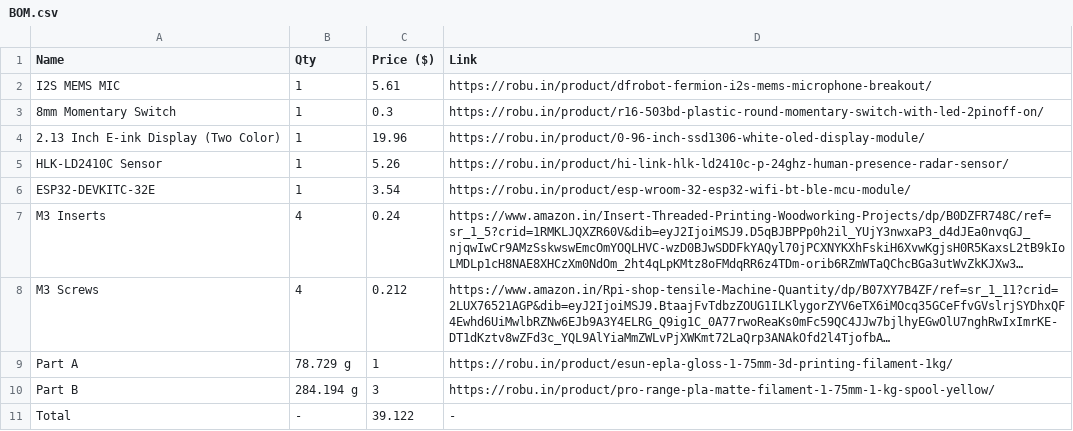
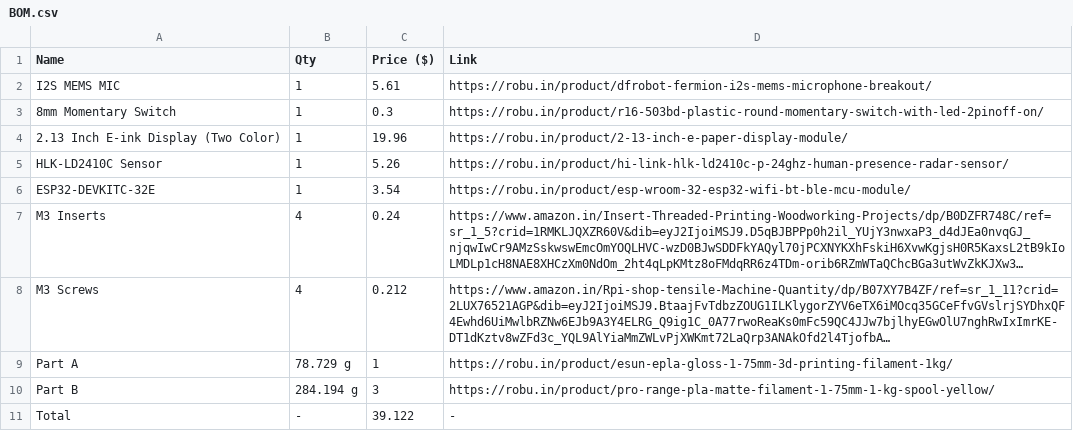
Before and after one commit to vineethjkatti-tech/ATTN_unit, a CSV file: Docs/BOM.csv, drawn as a sheet; long unchanged cells end in ….

```diff
--- a/Docs/BOM.csv
+++ b/Docs/BOM.csv
@@ -3,3 +3,3 @@ I2S MEMS MIC,1,5.61,https://robu.in/product/dfrobot-fermion-i2s-mems-microphone-
 8mm Momentary Switch,1,0.3,https://robu.in/product/r16-503bd-plastic-round-momentary-switch-with-led-2pinoff-on/
-2.13 Inch E-ink Display (Two Color),1,19.96,https://robu.in/product/0-96-inch-ssd1306-white-oled-display-module/
+2.13 Inch E-ink Display (Two Color),1,19.96,https://robu.in/product/2-13-inch-e-paper-display-module/
 HLK-LD2410C Sensor,1,5.26,https://robu.in/product/hi-link-hlk-ld2410c-p-24ghz-human-presence-radar-sensor/
```
Also changed, not shown: 5 other files.
